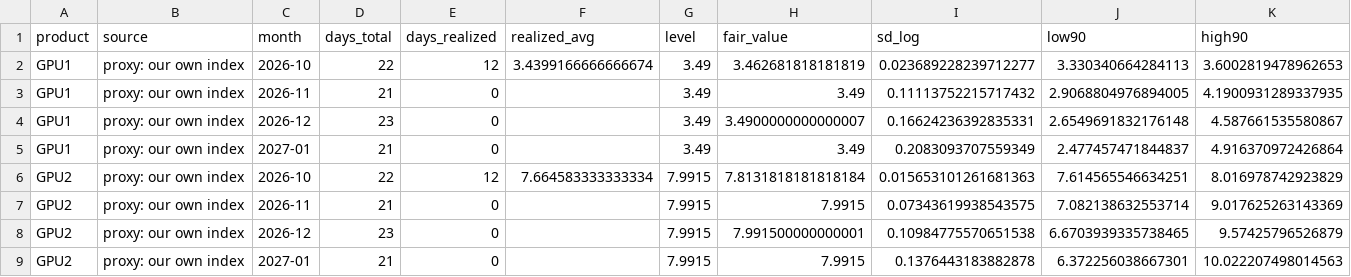
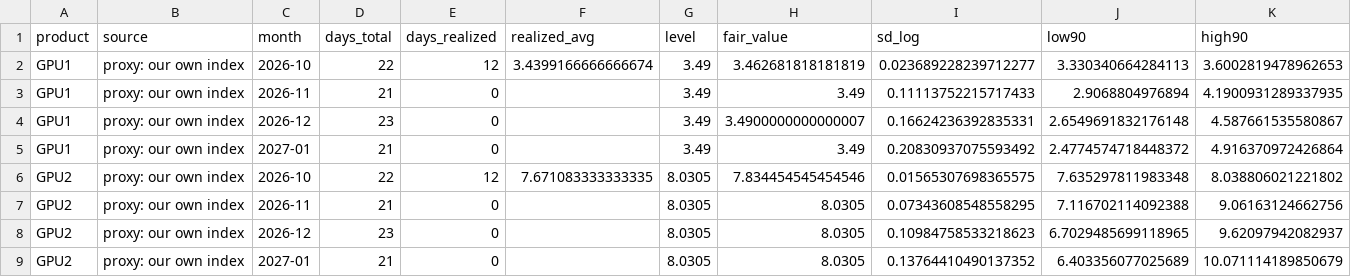
Before and after one commit to jwilliamross/compute-curve, a CSV file: reports/fair_value/sheet.csv, drawn as a sheet.

```diff
--- a/reports/fair_value/sheet.csv
+++ b/reports/fair_value/sheet.csv
@@ -2,8 +2,8 @@ product,source,month,days_total,days_realized,realized_avg,level,fair_value,sd_l
 GPU1,proxy: our own index,2026-10,22,12,3.4399166666666674,3.49,3.462681818181819,0.023689228239712277,3.330340664284113,3.6002819478962653
-GPU1,proxy: our own index,2026-11,21,0,,3.49,3.49,0.11113752215717432,2.9068804976894005,4.1900931289337935
+GPU1,proxy: our own index,2026-11,21,0,,3.49,3.49,0.11113752215717433,2.9068804976894,4.1900931289337935
 GPU1,proxy: our own index,2026-12,23,0,,3.49,3.4900000000000007,0.16624236392835331,2.6549691832176148,4.587661535580867
-GPU1,proxy: our own index,2027-01,21,0,,3.49,3.49,0.2083093707559349,2.477457471844837,4.916370972426864
-GPU2,proxy: our own index,2026-10,22,12,7.664583333333334,7.9915,7.8131818181818184,0.015653101261681363,7.614565546634251,8.016978742923829
-GPU2,proxy: our own index,2026-11,21,0,,7.9915,7.9915,0.07343619938543575,7.082138632553714,9.017625263143369
-GPU2,proxy: our own index,2026-12,23,0,,7.9915,7.991500000000001,0.10984775570651538,6.6703939335738465,9.57425796526879
-GPU2,proxy: our own index,2027-01,21,0,,7.9915,7.9915,0.1376443183882878,6.372256038667301,10.022207498014563
+GPU1,proxy: our own index,2027-01,21,0,,3.49,3.49,0.20830937075593492,2.4774574718448372,4.916370972426864
+GPU2,proxy: our own index,2026-10,22,12,7.671083333333335,8.0305,7.834454545454546,0.01565307698365575,7.635297811983348,8.038806021221802
+GPU2,proxy: our own index,2026-11,21,0,,8.0305,8.0305,0.07343608548558295,7.116702114092388,9.06163124662756
+GPU2,proxy: our own index,2026-12,23,0,,8.0305,8.0305,0.10984758533218623,6.7029485699118965,9.62097942082937
+GPU2,proxy: our own index,2027-01,21,0,,8.0305,8.0305,0.13764410490137352,6.403356077025689,10.071114189850679
```
Also changed, not shown: reports/exploration/round1_shadow_H05.csv, reports/own_index.csv, 26 other files.
